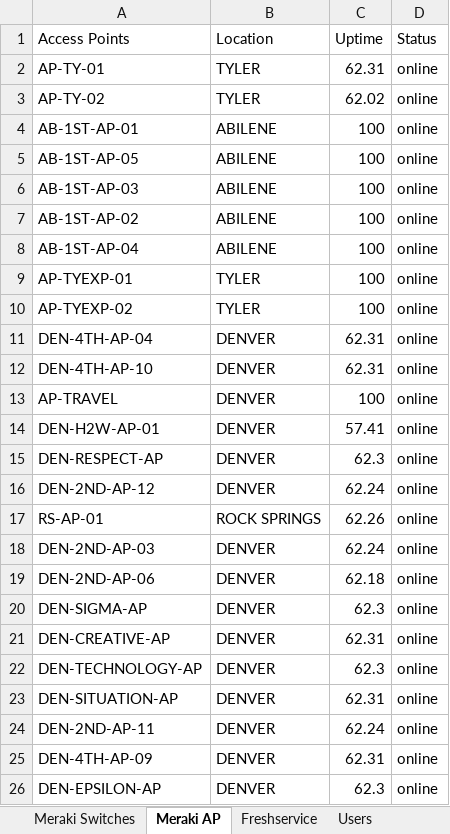
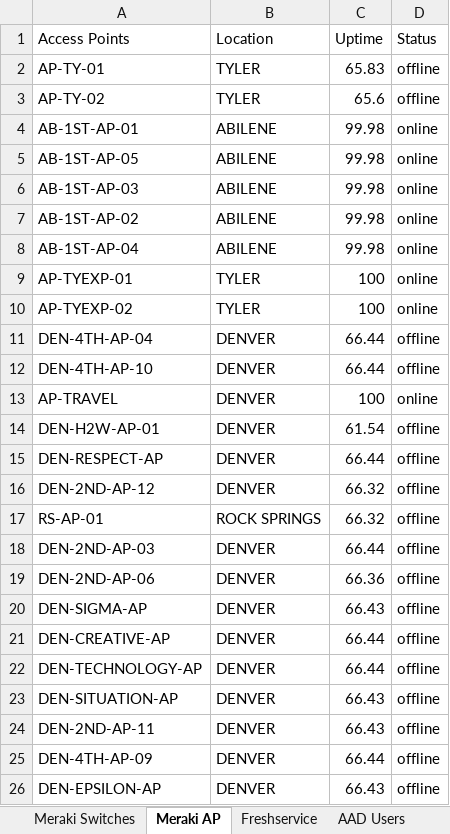
Before and after one commit to SamuelITAdmins/it-dashboard-data-retrieval, an Excel workbook: IT Metric Dashboard Spreadsheet.xlsx, sheet Meraki AP, drawn as a sheet; values as stored, in another font and other column widths than the file's, no borders; the diff names each change by its address in the sheet, - before the commit and + after, or states it on an @@ line.

```diff
--- a/IT Metric Dashboard Spreadsheet.xlsx (sheet Meraki AP)
+++ b/IT Metric Dashboard Spreadsheet.xlsx (sheet Meraki AP)
-sheet tab: Users
+sheet tab: AAD Users
-C2 (Uptime): 62.31
+C2 (Uptime): 65.83
-D2:D3 (Status): online
+D2:D3 (Status): offline
-C3 (Uptime): 62.02
+C3 (Uptime): 65.6
-C4:C8 (Uptime): 100
+C4:C8 (Uptime): 99.98
-C11:C12 (Uptime): 62.31
+C11:C12 (Uptime): 66.44
-D11:D12 (Status): online
+D11:D12 (Status): offline
-C14 (Uptime): 57.41
+C14 (Uptime): 61.54
-D14:D26 (Status): online
+D14:D26 (Status): offline
-C15 (Uptime): 62.3
+C15 (Uptime): 66.44
-C16 (Uptime): 62.24
+C16 (Uptime): 66.32
-C17 (Uptime): 62.26
+C17 (Uptime): 66.32
-C18 (Uptime): 62.24
+C18 (Uptime): 66.44
-C19 (Uptime): 62.18
+C19 (Uptime): 66.36
-C20 (Uptime): 62.3
+C20 (Uptime): 66.43
-C21 (Uptime): 62.31
+C21 (Uptime): 66.44
-C22 (Uptime): 62.3
+C22 (Uptime): 66.44
-C23 (Uptime): 62.31
+C23 (Uptime): 66.43
-C24 (Uptime): 62.24
+C24 (Uptime): 66.43
-C25 (Uptime): 62.31
+C25 (Uptime): 66.44
-C26 (Uptime): 62.3
+C26 (Uptime): 66.43
```
Also changed, not shown: sheet Freshservice, sheet AAD Users, sheet Meraki Switches, 2 other files.
